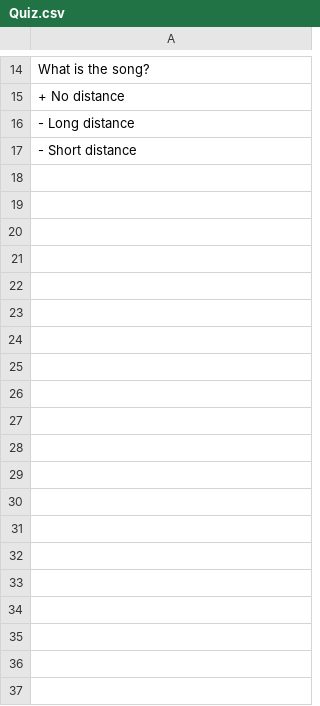
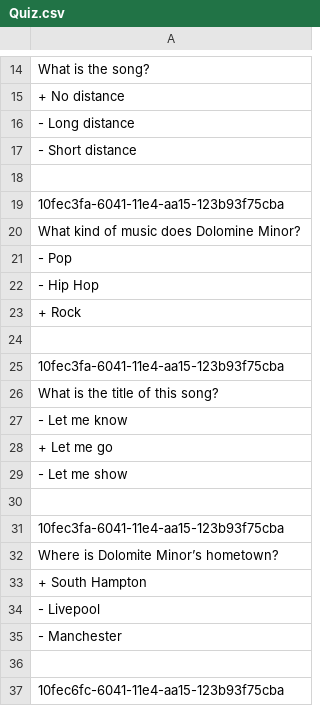
Before and after one commit to Rolf88/Roskilde, a CSV file: Greenfooter/Quiz.csv, drawn as a sheet; only a part is shown, gaps mark what is left out; the diff covers the shown part only.

Commit message:
Add all quiz questions

```diff
--- a/Greenfooter/Quiz.csv
+++ b/Greenfooter/Quiz.csv
@@ -17 +17,21 @@ What is the song?
     - Short distance
+
+10fec3fa-6041-11e4-aa15-123b93f75cba
+What kind of music does Dolomine Minor?
+    - Pop
+    - Hip Hop
+    + Rock
+
+10fec3fa-6041-11e4-aa15-123b93f75cba
+What is the title of this song?
+    - Let me know
+    + Let me go
+    - Let me show
+
+10fec3fa-6041-11e4-aa15-123b93f75cba
+Where is Dolomite Minor’s hometown?
+    + South Hampton
+    - Livepool
+    - Manchester
+
+10fec6fc-6041-11e4-aa15-123b93f75cba
```
Also changed, not shown: 124 added rows elsewhere in this file.
